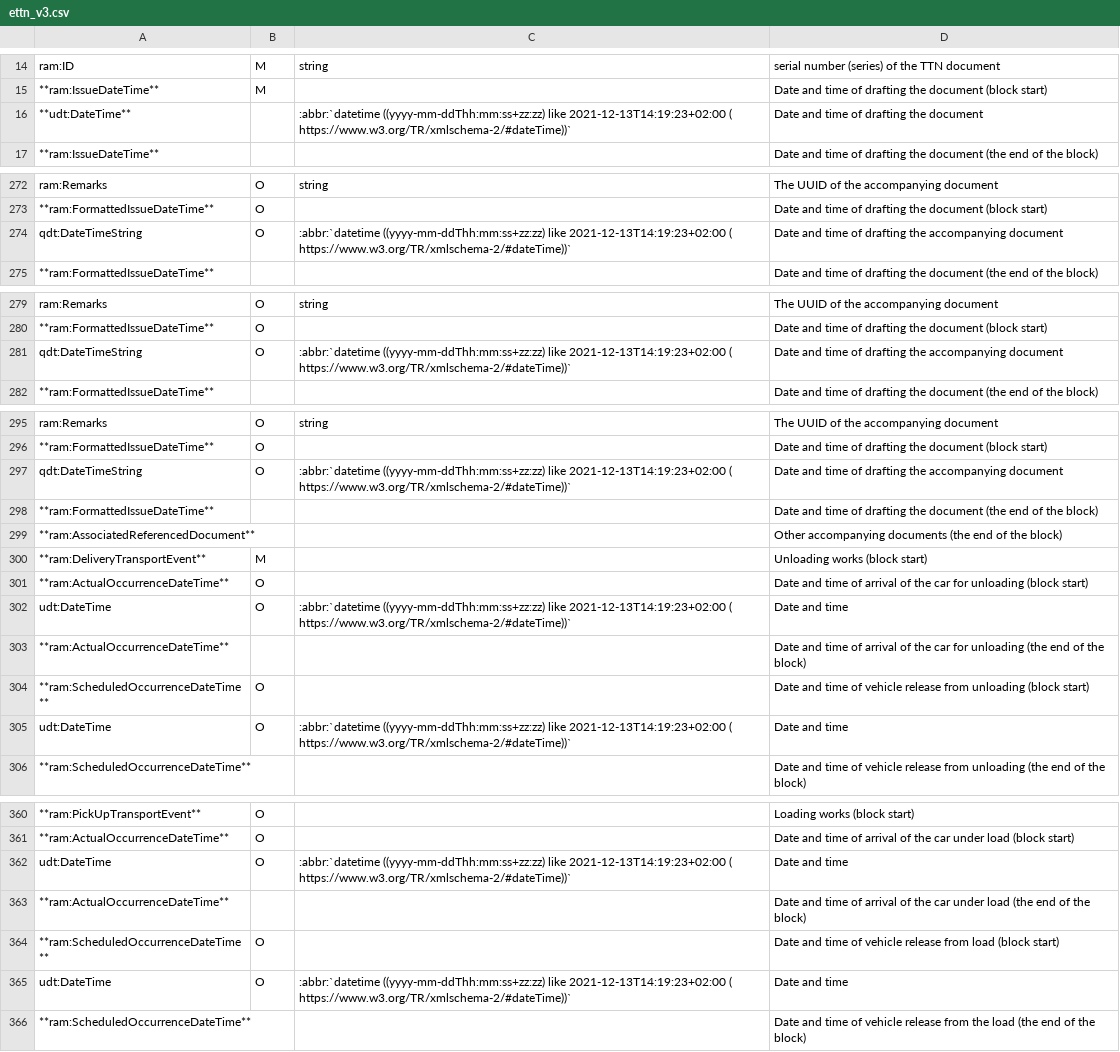
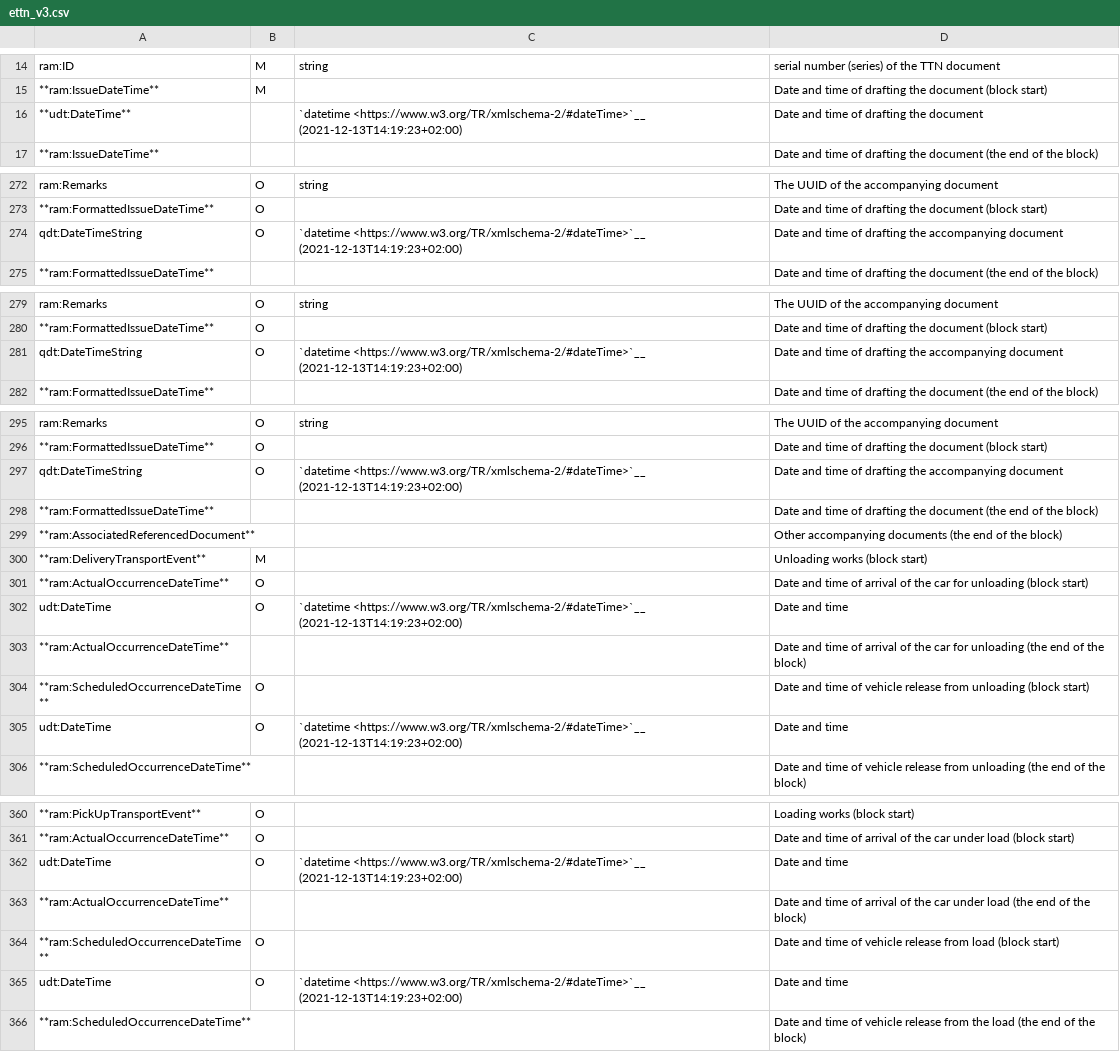
Before and after one commit to EDI-N/Docs_en, a CSV file: docs/Docs_ETTNv3/ETTN/for_csv/ettn_v3.csv, drawn as a sheet; only a part is shown, gaps mark what is left out; the diff covers the shown part only; the diff names each change by its address in the sheet, - before the commit and + after, or states it on an @@ line.

Commit message:
datetime

```diff
--- a/docs/Docs_ETTNv3/ETTN/for_csv/ettn_v3.csv
+++ b/docs/Docs_ETTNv3/ETTN/for_csv/ettn_v3.csv
-C16: :abbr:`datetime ((yyyy-mm-ddThh:mm:ss+zz:zz) like 2021-12-13T14:19:23+02:00 ( https://www.w3.org/TR/xmlschema-2/#dateTime))`
+C16: `datetime <https://www.w3.org/TR/xmlschema-2/#dateTime>`__ (2021-12-13T14:19:23+02:00)
-C274: :abbr:`datetime ((yyyy-mm-ddThh:mm:ss+zz:zz) like 2021-12-13T14:19:23+02:00 ( https://www.w3.org/TR/xmlschema-2/#dateTime))`
+C274: `datetime <https://www.w3.org/TR/xmlschema-2/#dateTime>`__ (2021-12-13T14:19:23+02:00)
-C281: :abbr:`datetime ((yyyy-mm-ddThh:mm:ss+zz:zz) like 2021-12-13T14:19:23+02:00 ( https://www.w3.org/TR/xmlschema-2/#dateTime))`
+C281: `datetime <https://www.w3.org/TR/xmlschema-2/#dateTime>`__ (2021-12-13T14:19:23+02:00)
-C297: :abbr:`datetime ((yyyy-mm-ddThh:mm:ss+zz:zz) like 2021-12-13T14:19:23+02:00 ( https://www.w3.org/TR/xmlschema-2/#dateTime))`
+C297: `datetime <https://www.w3.org/TR/xmlschema-2/#dateTime>`__ (2021-12-13T14:19:23+02:00)
-C302: :abbr:`datetime ((yyyy-mm-ddThh:mm:ss+zz:zz) like 2021-12-13T14:19:23+02:00 ( https://www.w3.org/TR/xmlschema-2/#dateTime))`
+C302: `datetime <https://www.w3.org/TR/xmlschema-2/#dateTime>`__ (2021-12-13T14:19:23+02:00)
-C305: :abbr:`datetime ((yyyy-mm-ddThh:mm:ss+zz:zz) like 2021-12-13T14:19:23+02:00 ( https://www.w3.org/TR/xmlschema-2/#dateTime))`
+C305: `datetime <https://www.w3.org/TR/xmlschema-2/#dateTime>`__ (2021-12-13T14:19:23+02:00)
-C362: :abbr:`datetime ((yyyy-mm-ddThh:mm:ss+zz:zz) like 2021-12-13T14:19:23+02:00 ( https://www.w3.org/TR/xmlschema-2/#dateTime))`
+C362: `datetime <https://www.w3.org/TR/xmlschema-2/#dateTime>`__ (2021-12-13T14:19:23+02:00)
-C365: :abbr:`datetime ((yyyy-mm-ddThh:mm:ss+zz:zz) like 2021-12-13T14:19:23+02:00 ( https://www.w3.org/TR/xmlschema-2/#dateTime))`
+C365: `datetime <https://www.w3.org/TR/xmlschema-2/#dateTime>`__ (2021-12-13T14:19:23+02:00)
```
Also changed, not shown: 2 edited cells elsewhere in this file, docs/Docs_ETTNv3/ADJUSTMENT_ACT/for_csv/adjustment_act_v3.csv, docs/Docs_ETTNv3/CONSIGNEE_CHANGE_ACT/for_csv/consigneechange_act_v3.csv, 7 other files.
